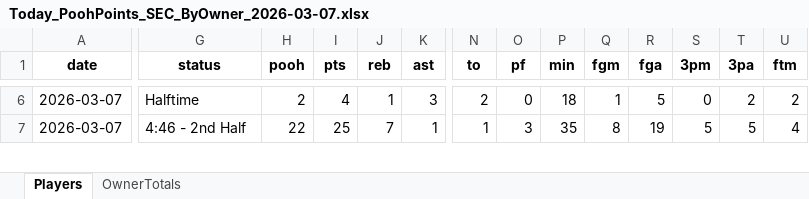
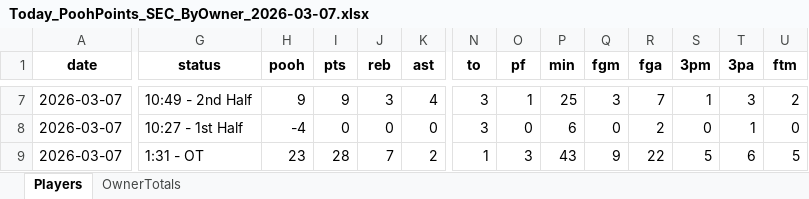
Before and after one commit to hal9000moncrief-dotcom/Pooh-League, an Excel workbook: docs/Today_PoohPoints_SEC_ByOwner_2026-03-07.xlsx, sheet Players, drawn as a sheet; only a part is shown, gaps mark what is left out; values as stored, in another font and other column widths than the file's, no borders; addresses are those after the commit; rows hold the shown columns only; the diff covers the shown part only; the diff names each change by its address in the sheet, - before the commit and + after, or states it on an @@ line.

Commit message:
Pooh Points: normal 20260307

```diff
--- a/docs/Today_PoohPoints_SEC_ByOwner_2026-03-07.xlsx (sheet Players)
+++ b/docs/Today_PoohPoints_SEC_ByOwner_2026-03-07.xlsx (sheet Players)
-G7 (status): Halftime
+G7 (status): 10:49 - 2nd Half
-H7 (pooh): 2
+H7 (pooh): 9
-I7 (pts): 4
+I7 (pts): 9
-J7 (reb): 1
+J7 (reb): 3
-K7 (ast): 3
+K7 (ast): 4
-N7 (to): 2
+N7 (to): 3
-O7 (pf): 0
+O7 (pf): 1
-P7 (min): 18
+P7 (min): 25
-Q7 (fgm): 1
+Q7 (fgm): 3
-R7 (fga): 5
+R7 (fga): 7
-S7 (3pm): 0
+S7 (3pm): 1
-T7 (3pa): 2
+T7 (3pa): 3
+row 8: 2026-03-07 | 10:27 - 1st Half | -4 | 0 | 0 | 0 | 3 | 0 | 6 | 0 | 2 | 0 | 1 | 0
-G9 (status): 4:46 - 2nd Half
+G9 (status): 1:31 - OT
-H9 (pooh): 22
+H9 (pooh): 23
-I9 (pts): 25
+I9 (pts): 28
-K9 (ast): 1
+K9 (ast): 2
-P9 (min): 35
+P9 (min): 43
-Q9 (fgm): 8
+Q9 (fgm): 9
-R9 (fga): 19
+R9 (fga): 22
-T9 (3pa): 5
+T9 (3pa): 6
-U9 (ftm): 4
+U9 (ftm): 5
```
Also changed, not shown: 17 added rows, 2 removed rows and 206 edited cells elsewhere in this sheet, sheet OwnerTotals, 3 other files.
